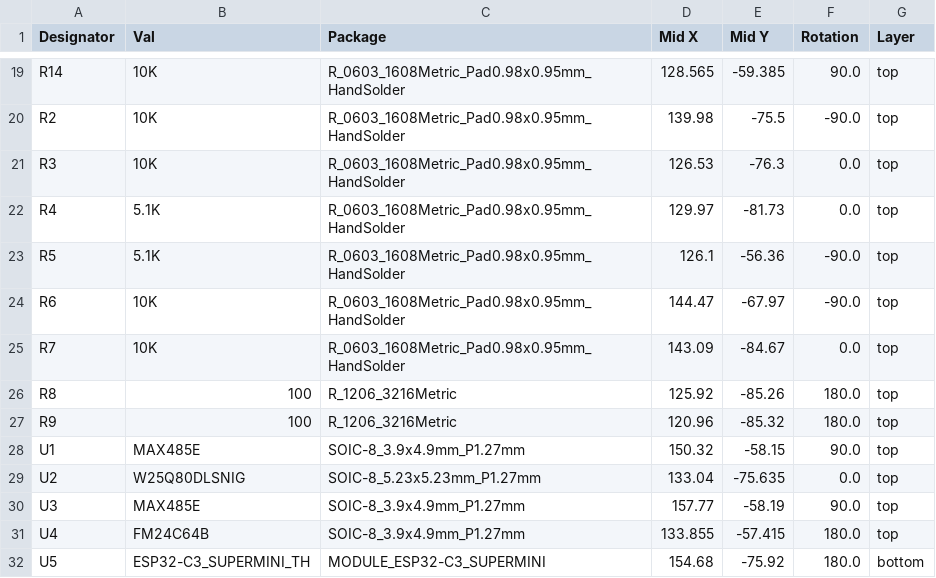
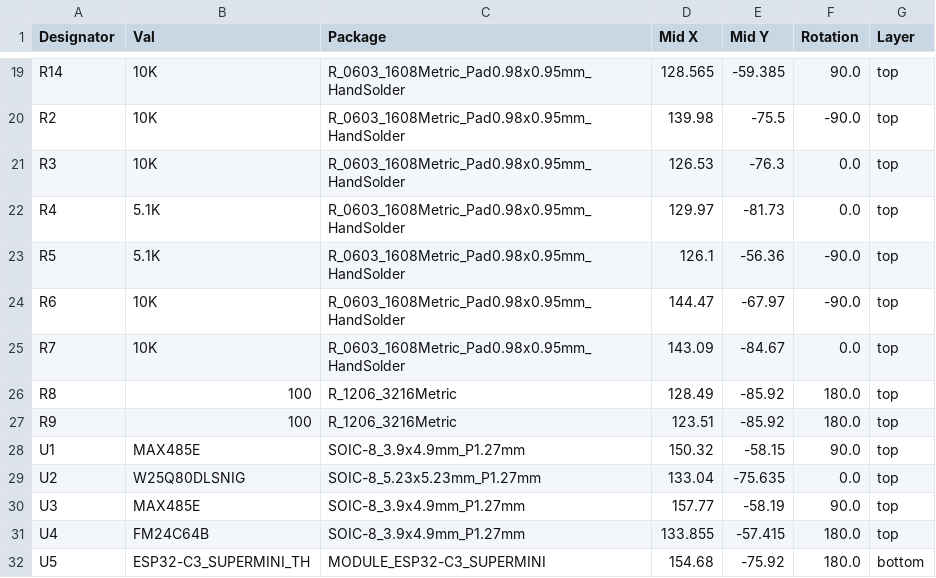
Before and after one commit to VerivoltDev/test_board, a CSV file: test_board/jlcpcb/production_files/CPL-test_board.csv, drawn as a sheet; only a part is shown, gaps mark what is left out.

```diff
--- a/test_board/jlcpcb/production_files/CPL-test_board.csv
+++ b/test_board/jlcpcb/production_files/CPL-test_board.csv
@@ -25,4 +25,4 @@ R6,10K,R_0603_1608Metric_Pad0.98x0.95mm_HandSolder,144.47,-67.97,-90.0,top
 R7,10K,R_0603_1608Metric_Pad0.98x0.95mm_HandSolder,143.09,-84.67,0.0,top
-R8,100,R_1206_3216Metric,125.92,-85.26,180.0,top
-R9,100,R_1206_3216Metric,120.96,-85.32,180.0,top
+R8,100,R_1206_3216Metric,128.49,-85.92,180.0,top
+R9,100,R_1206_3216Metric,123.51,-85.92,180.0,top
 U1,MAX485E,SOIC-8_3.9x4.9mm_P1.27mm,150.32,-58.15,90.0,top
```
Also changed, not shown: test_board/jlcpcb/production_files/BOM-test_board.csv, 15 other files.
